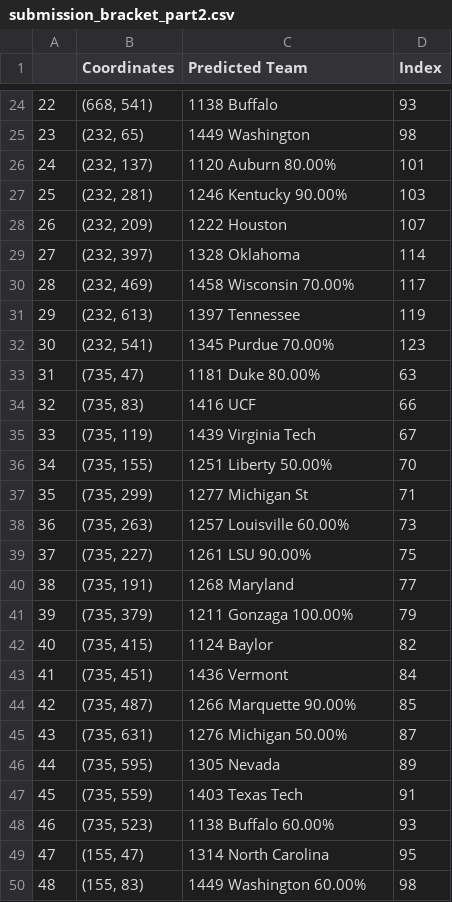
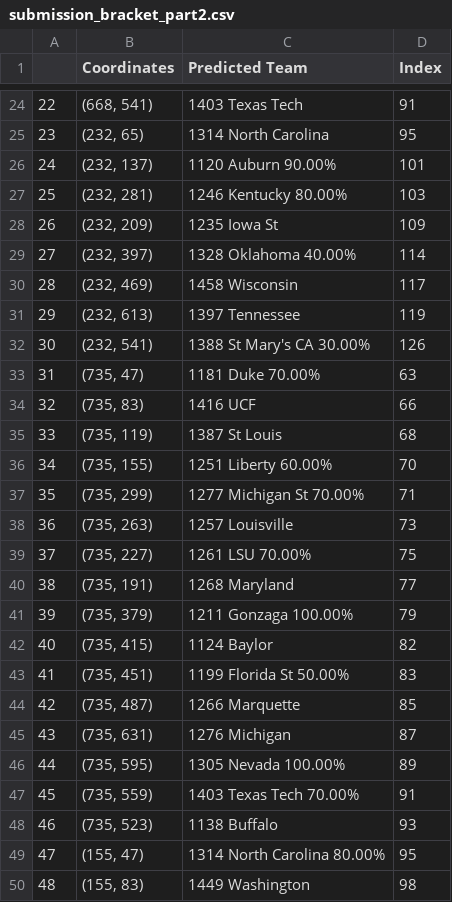
Before and after one commit to C176616/March-Madness-2021, a CSV file: submission_bracket_part2.csv, drawn as a sheet; only a part is shown, gaps mark what is left out; the diff covers the shown part only.

```diff
--- a/submission_bracket_part2.csv
+++ b/submission_bracket_part2.csv
@@ -24,17 +24,17 @@
-22,"(668, 541)",1138 Buffalo ,93
-23,"(232, 65)",1449 Washington ,98
-24,"(232, 137)",1120 Auburn 80.00%,101
-25,"(232, 281)",1246 Kentucky 90.00%,103
-26,"(232, 209)",1222 Houston ,107
-27,"(232, 397)",1328 Oklahoma ,114
-28,"(232, 469)",1458 Wisconsin 70.00%,117
+22,"(668, 541)",1403 Texas Tech ,91
+23,"(232, 65)",1314 North Carolina ,95
+24,"(232, 137)",1120 Auburn 90.00%,101
+25,"(232, 281)",1246 Kentucky 80.00%,103
+26,"(232, 209)",1235 Iowa St ,109
+27,"(232, 397)",1328 Oklahoma 40.00%,114
+28,"(232, 469)",1458 Wisconsin ,117
 29,"(232, 613)",1397 Tennessee ,119
-30,"(232, 541)",1345 Purdue 70.00%,123
-31,"(735, 47)",1181 Duke 80.00%,63
+30,"(232, 541)",1388 St Mary's CA 30.00%,126
+31,"(735, 47)",1181 Duke 70.00%,63
 32,"(735, 83)",1416 UCF ,66
-33,"(735, 119)",1439 Virginia Tech ,67
-34,"(735, 155)",1251 Liberty 50.00%,70
-35,"(735, 299)",1277 Michigan St ,71
-36,"(735, 263)",1257 Louisville 60.00%,73
-37,"(735, 227)",1261 LSU 90.00%,75
+33,"(735, 119)",1387 St Louis ,68
+34,"(735, 155)",1251 Liberty 60.00%,70
+35,"(735, 299)",1277 Michigan St 70.00%,71
+36,"(735, 263)",1257 Louisville ,73
+37,"(735, 227)",1261 LSU 70.00%,75
 38,"(735, 191)",1268 Maryland ,77
@@ -42,9 +42,9 @@
 40,"(735, 415)",1124 Baylor ,82
-41,"(735, 451)",1436 Vermont ,84
-42,"(735, 487)",1266 Marquette 90.00%,85
-43,"(735, 631)",1276 Michigan 50.00%,87
-44,"(735, 595)",1305 Nevada ,89
-45,"(735, 559)",1403 Texas Tech ,91
-46,"(735, 523)",1138 Buffalo 60.00%,93
-47,"(155, 47)",1314 North Carolina ,95
-48,"(155, 83)",1449 Washington 60.00%,98
+41,"(735, 451)",1199 Florida St 50.00%,83
+42,"(735, 487)",1266 Marquette ,85
+43,"(735, 631)",1276 Michigan ,87
+44,"(735, 595)",1305 Nevada 100.00%,89
+45,"(735, 559)",1403 Texas Tech 70.00%,91
+46,"(735, 523)",1138 Buffalo ,93
+47,"(155, 47)",1314 North Carolina 80.00%,95
+48,"(155, 83)",1449 Washington ,98
```
Also changed, not shown: 89 edited cells elsewhere in this file, submission_predictions_part1.csv, 4 other files.
